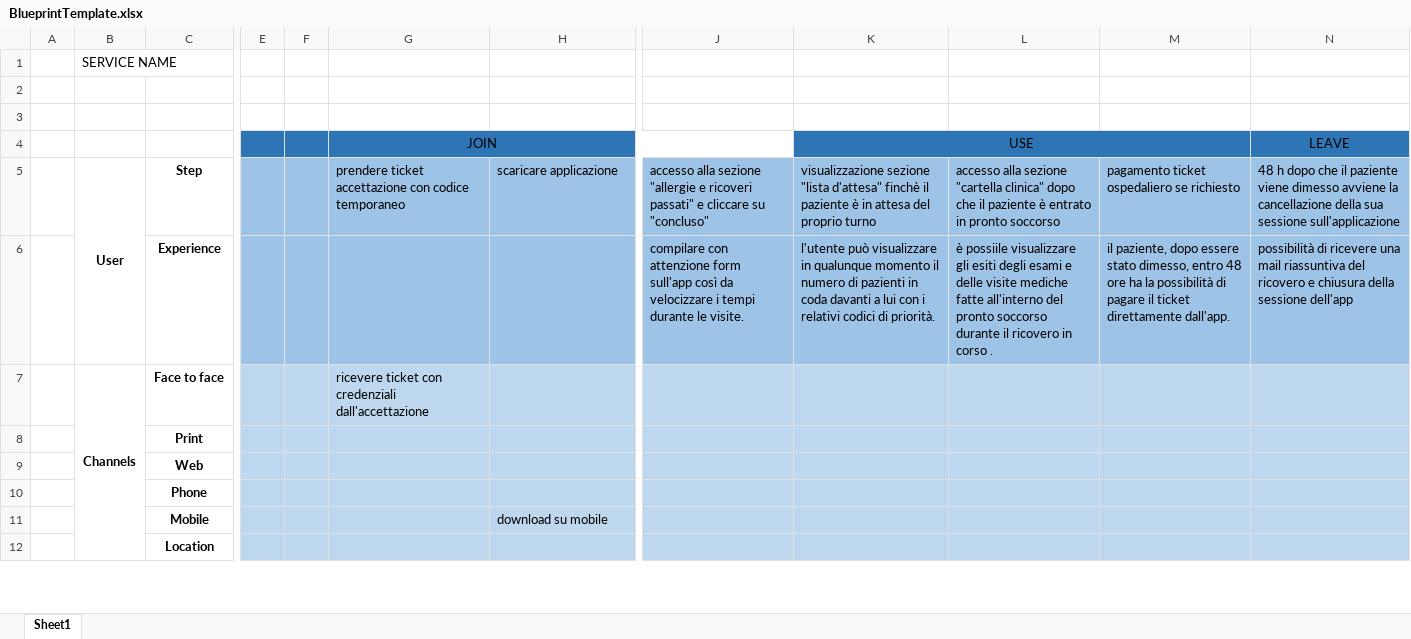
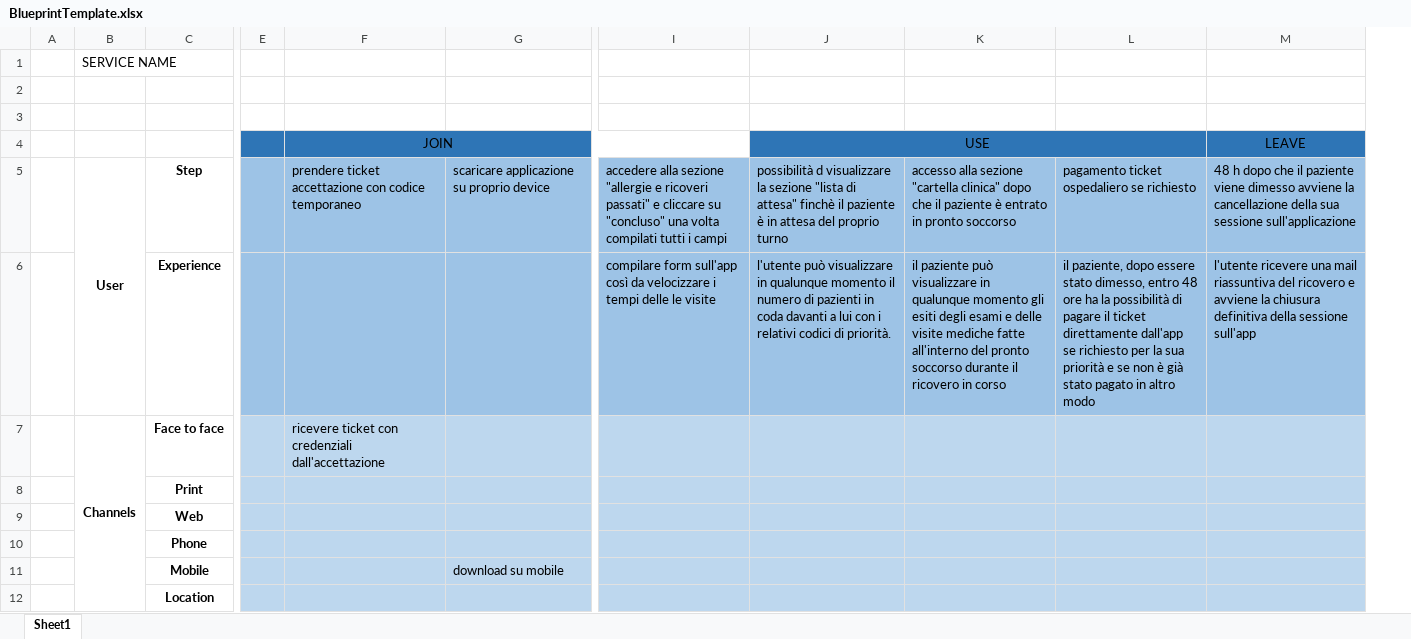
Before and after one commit to riccardoredaelli/PSD, an Excel workbook: BlueprintTemplate.xlsx, sheet Sheet1, drawn as a sheet; only a part is shown, gaps mark what is left out; values as stored, in another font and other column widths than the file's, no borders; removed rows and columns are numbered as before the commit, all else as after; the diff names each change by its address in the sheet, - before the commit and + after, or states it on an @@ line.

```diff
--- a/BlueprintTemplate.xlsx (sheet Sheet1)
+++ b/BlueprintTemplate.xlsx (sheet Sheet1)
-column F, empty
-column J, rows 5-6: accesso alla sezione "allergie e ricoveri passati" e cliccare su "concluso" | compilare con attenzione form sull'app così da velocizzare i tempi durante le visite.
+column I, rows 5-6: accedere alla sezione "allergie e ricoveri passati" e cliccare su "concluso" una volta compilati tutti i campi | compilare form sull'app così da velocizzare i tempi delle le visite
-column M, rows 5-6: pagamento ticket ospedaliero se richiesto | il paziente, dopo essere stato dimesso, entro 48 ore ha la possibilità di pagare il ticket direttamente dall'app.
+column L, rows 5-6: pagamento ticket ospedaliero se richiesto | il paziente, dopo essere stato dimesso, entro 48 ore ha la possibilità di pagare il ticket direttamente dall'app se richiesto per la sua priorità e se non è già stato pagato in altro modo
-G5: scaricare applicazione
+G5: scaricare applicazione su proprio device
-J5 (USE): visualizzazione sezione "lista d'attesa" finchè il…
+J5 (USE): possibilità d visualizzare la sezione "lista di attesa" finchè il…
-K6: è possiile visualizzare gli esiti degli esami e delle visite mediche fatte all'interno del pronto soccorso durante il ricovero in corso .
+K6: il paziente può visualizzare in qualunque momento gli esiti degli esami e delle visite mediche fatte all'interno del pronto soccorso durante il ricovero in corso
-M6 (LEAVE): possibilità di ricevere una mail riassuntiva del ricovero e chiusura della sessione dell'app
+M6 (LEAVE): l'utente ricevere una mail riassuntiva del ricovero e avviene la chiusura definitiva della sessione sull'app
```
Also changed, not shown: 3 other files.
